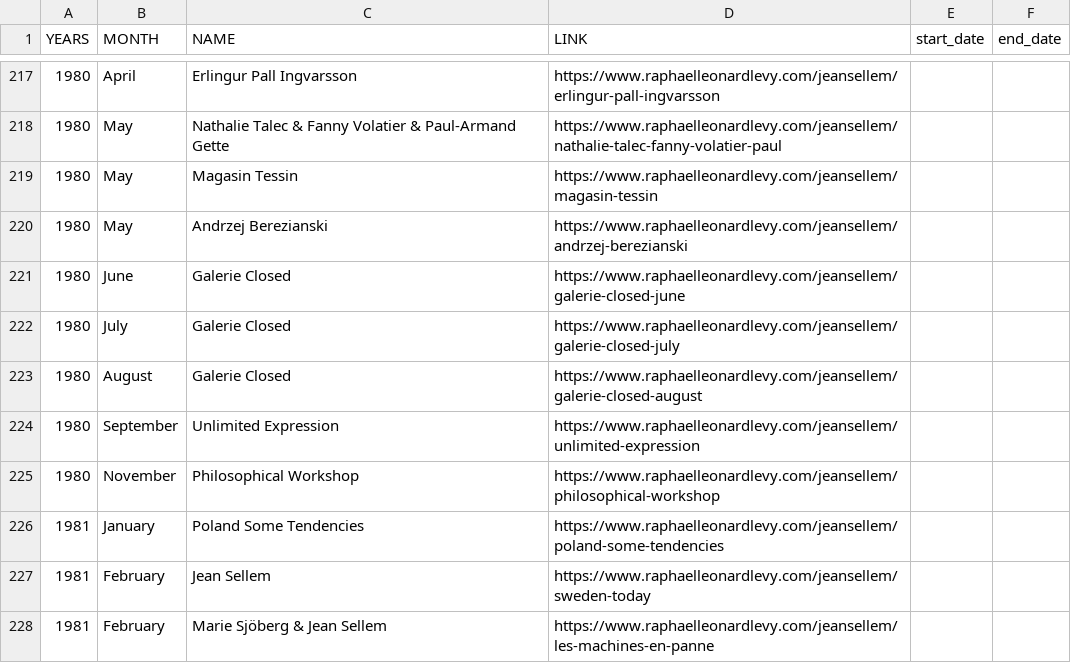
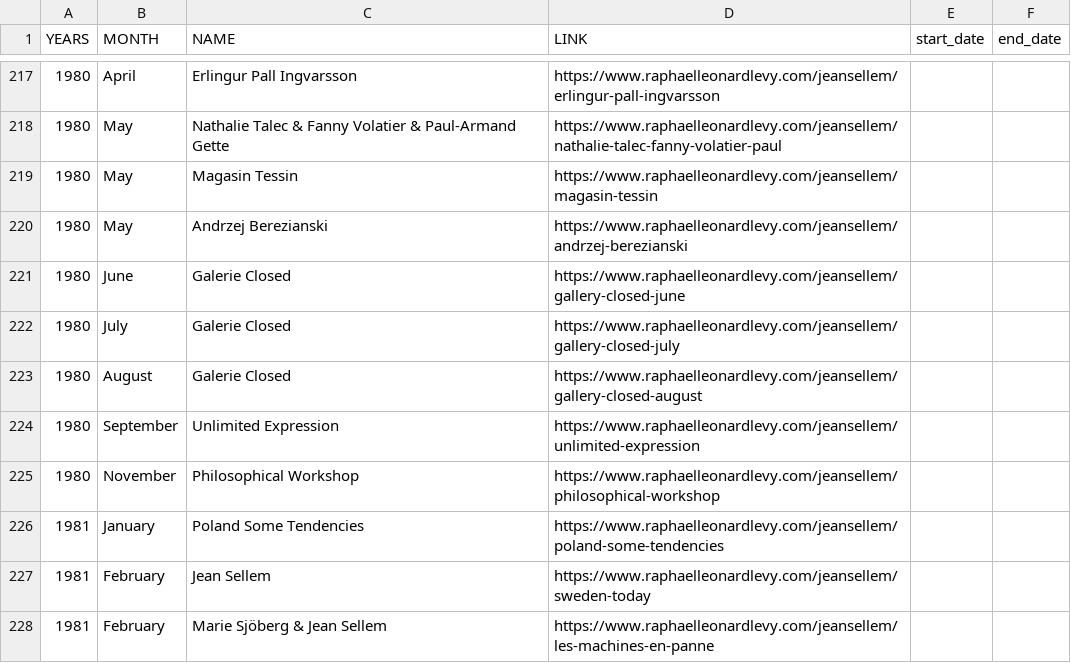
Before and after one commit to rphl66/my-csv-files, a CSV file: data_namecased.csv, drawn as a sheet; only a part is shown, gaps mark what is left out.

```diff
--- a/data_namecased.csv
+++ b/data_namecased.csv
@@ -220,5 +220,5 @@ YEARS;MONTH;NAME;LINK;start_date;end_date
 1980;May;Andrzej Berezianski;https://www.raphaelleonardlevy.com/jeansellem/andrzej-berezianski;;
-1980;June;Galerie Closed;https://www.raphaelleonardlevy.com/jeansellem/galerie-closed-june;;
-1980;July;Galerie Closed;https://www.raphaelleonardlevy.com/jeansellem/galerie-closed-july;;
-1980;August;Galerie Closed;https://www.raphaelleonardlevy.com/jeansellem/galerie-closed-august;;
+1980;June;Galerie Closed;https://www.raphaelleonardlevy.com/jeansellem/gallery-closed-june;;
+1980;July;Galerie Closed;https://www.raphaelleonardlevy.com/jeansellem/gallery-closed-july;;
+1980;August;Galerie Closed;https://www.raphaelleonardlevy.com/jeansellem/gallery-closed-august;;
 1980;September;Unlimited Expression;https://www.raphaelleonardlevy.com/jeansellem/unlimited-expression;;
```
